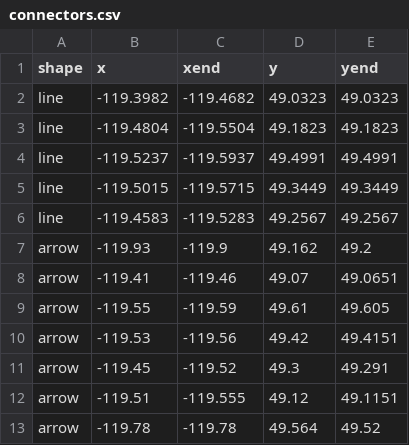
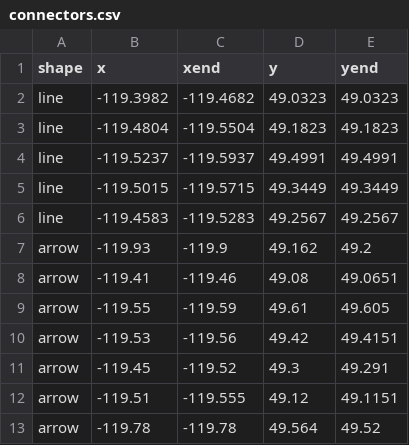
Before and after one commit to BradenJudson/okanagan_map, a CSV file: connectors.csv, drawn as a sheet.

```diff
--- a/connectors.csv
+++ b/connectors.csv
@@ -7,3 +7,3 @@ line,-119.4583,-119.5283,49.2567,49.2567
 arrow,-119.93,-119.9,49.162,49.2
-arrow,-119.41,-119.46,49.07,49.0651
+arrow,-119.41,-119.46,49.08,49.0651
 arrow,-119.55,-119.59,49.61,49.605
```
Also changed, not shown: map_labels.csv, 2 other files.
